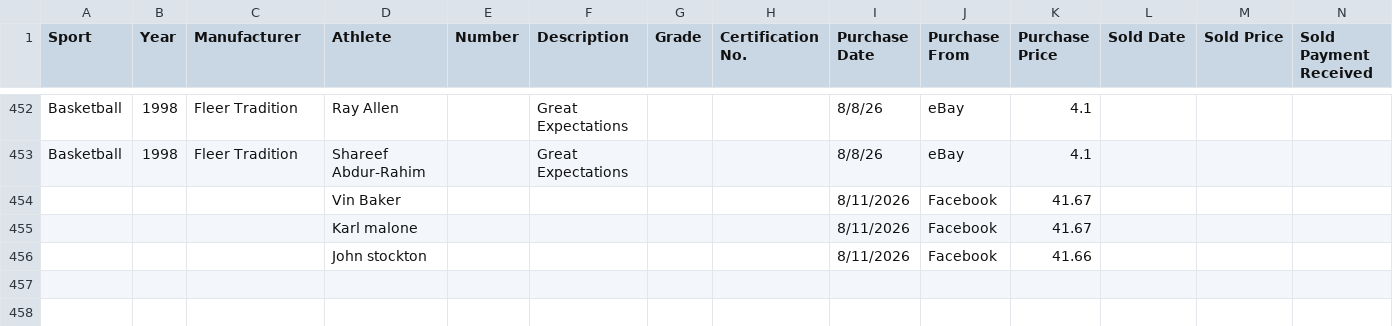
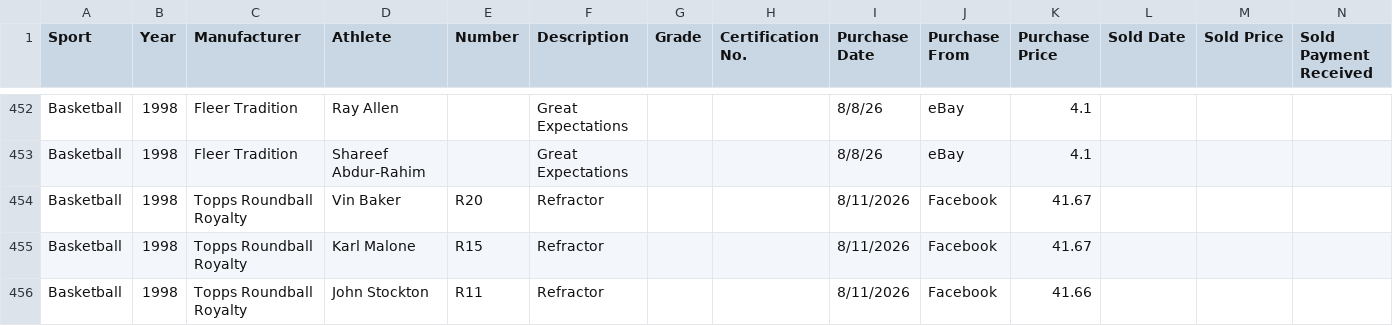
Before and after one commit to geraldno20/cards, a CSV file: docs/data/transactions.csv, drawn as a sheet; only a part is shown, gaps mark what is left out; removed rows and columns are numbered as before the commit, all else as after; rows hold the shown columns only; the diff names each change by its address in the sheet, - before the commit and + after, or states it on an @@ line.

Commit message:
Fill in the three Roundball Royalty rows and their chase costs
Confirmed as 1998-99 Topps Roundball Royalty Refractor. The ledger rows had
only Athlete, Date, From and Price, so nothing tied them to the set or to
the chase list, and the chase rows were ticked with no money behind them.

Both sides now agree: the ledger rows carry Basketball / 1998 / Topps
Roundball Royalty / Refractor and their card numbers, and the chase rows
carry $41.67 / $41.67 / $41.66 dated 2026-08-11. The set's spend goes from
$0.00 to $125.00.

Followed the conventions already in the file rather than inventing any:
Year is 1998 and not 1998-99, and Description is Refractor, matching the
Hardaway, Mutombo and Payton rows. Card numbers are written R20/R15/R11
without a "#", because that's the form the chase list uses and Match ledger
compares them literally — the two existing rows that use "#R14" would not
match.

Also fixed "Karl malone" and "John stockton" to their proper casing, which
value-snapping couldn't do: neither had an established spelling in the
ledger to snap to, though both are correctly cased on the chase list. That
gap is task #12.

Six cells changed in each file, no rows added or removed.

```diff
--- a/docs/data/transactions.csv
+++ b/docs/data/transactions.csv
-row 454:  |  |  | Vin Baker |  |  |  |  | 8/11/2026 | Facebook | 41.67
-row 455:  |  |  | Karl malone |  |  |  |  | 8/11/2026 | Facebook | 41.67
-row 456:  |  |  | John stockton |  |  |  |  | 8/11/2026 | Facebook | 41.66
+row 454: Basketball | 1998 | Topps Roundball Royalty | Vin Baker | R20 | Refractor |  |  | 8/11/2026 | Facebook | 41.67
+row 455: Basketball | 1998 | Topps Roundball Royalty | Karl Malone | R15 | Refractor |  |  | 8/11/2026 | Facebook | 41.67
+row 456: Basketball | 1998 | Topps Roundball Royalty | John Stockton | R11 | Refractor |  |  | 8/11/2026 | Facebook | 41.66
```
Also changed, not shown: docs/data/chase.csv.
